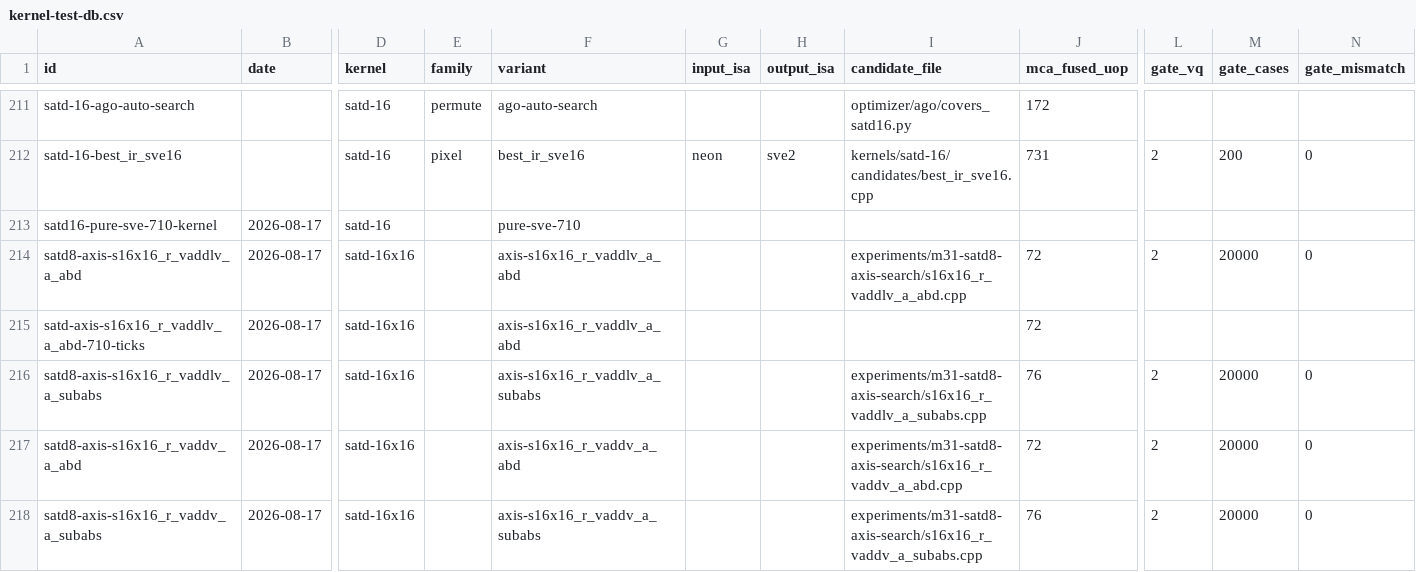
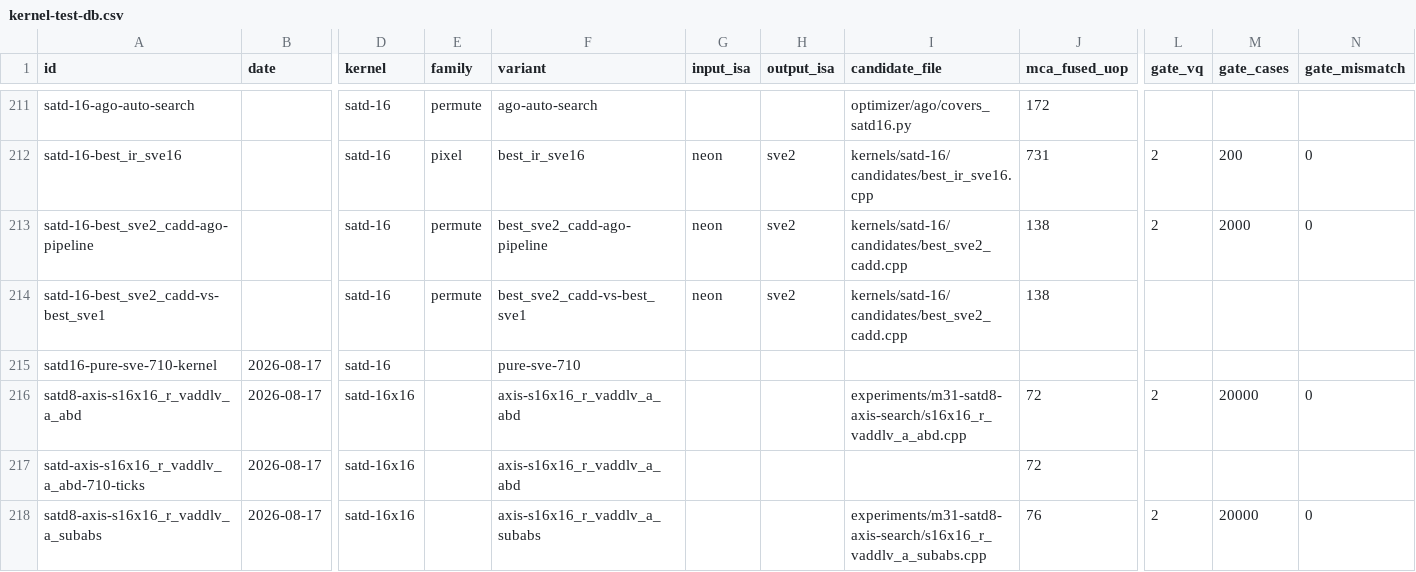
Before and after one commit to chiro2001/a64-simd-dyn-optimizer, a CSV file: data/kernel-test-db.csv, drawn as a sheet; only a part is shown, gaps mark what is left out; the shorter side is filled out with more unchanged rows; rows hold the shown columns only; the diff names each change by its address in the sheet, - before the commit and + after, or states it on an @@ line.

Commit message:
satd-16 native-SVE2 cadd cover beats best_sve1 + cadd_butterfly template
- best_sve2_cadd.cpp: replace best_sve1's software cadd emulation
  (tbl swap + mul sign + add, SVE1) with one svcadd_s16(a,a,270)
  (SVE2); fused 172->138, tbl 48->16, mul 32->0; QEMU vq=2 2000-case
  diff 0 mismatch vs satd8_sve2<16,16>; ago_pred 144.4 vs 148.2 on
  the 950 table - auto-search picks it under the SVE2 constraint
  (920B/SVE1 still selects best_sve1 software cadd).
- search_sve2_layouts: ago backend (-O3 covers) unified with the
  auto-search; previously candidate_opt defaulted to -O2 for non-sdot
  so the same cover counted 48@-O2 vs 172@-O3 across the two tools.
- optimizer/templates/cadd_butterfly.py: 4th P4 template (svcadd
  butterfly + tbl reorder replacing trn chains; psy-cost + satd-16
  cases; SVE2 native / SVE1 software / NEON trn ISA map); 6 tests.
- DB 295 rows; docs/82 satd-16 row C wins; docs/83 round summary.

```diff
--- a/data/kernel-test-db.csv
+++ b/data/kernel-test-db.csv
+row 213: satd-16-best_sve2_cadd-ago-pipeline |  | satd-16 | permute | best_sve2_cadd-ago-pipeline | neon | sve2 | kernels/satd-16/candidates/best_sve2_cadd.cpp | 138 | 2 | 2000 | 0
+row 214: satd-16-best_sve2_cadd-vs-best_sve1 |  | satd-16 | permute | best_sve2_cadd-vs-best_sve1 | neon | sve2 | kernels/satd-16/candidates/best_sve2_cadd.cpp | 138
```
Also changed, not shown: 12 other files.
